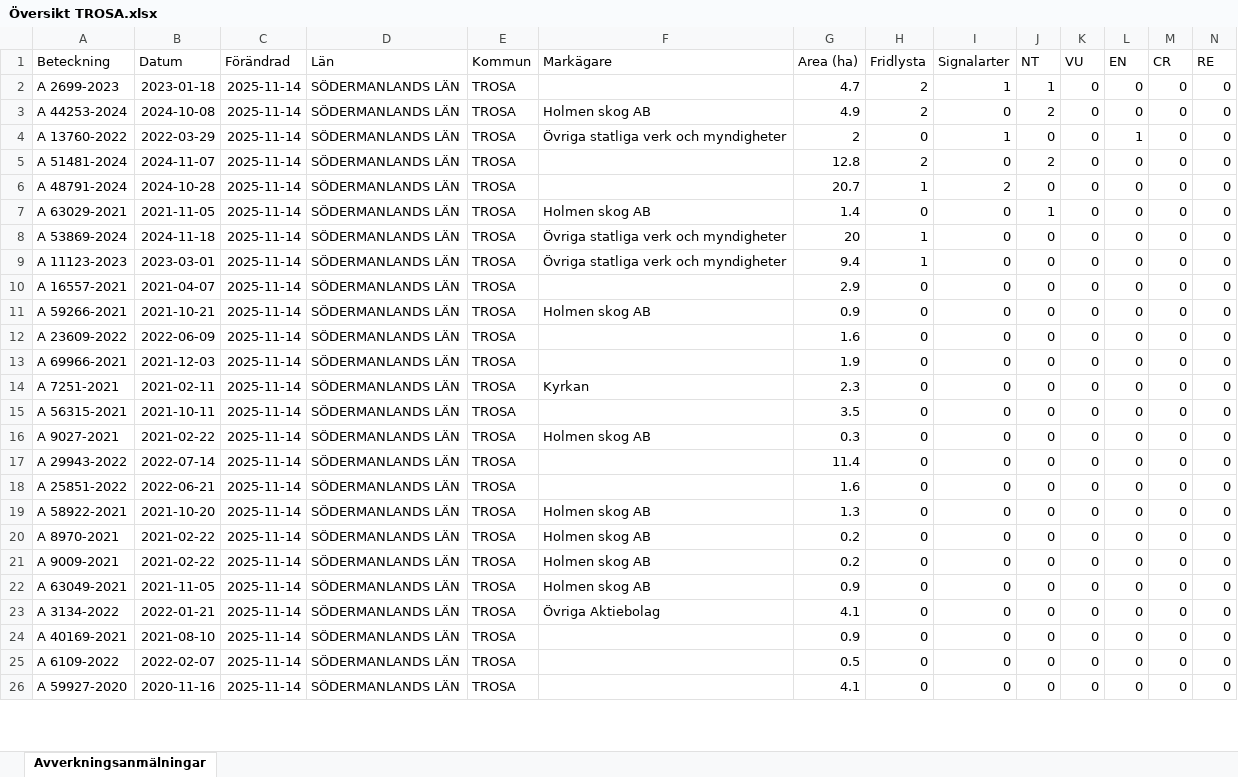
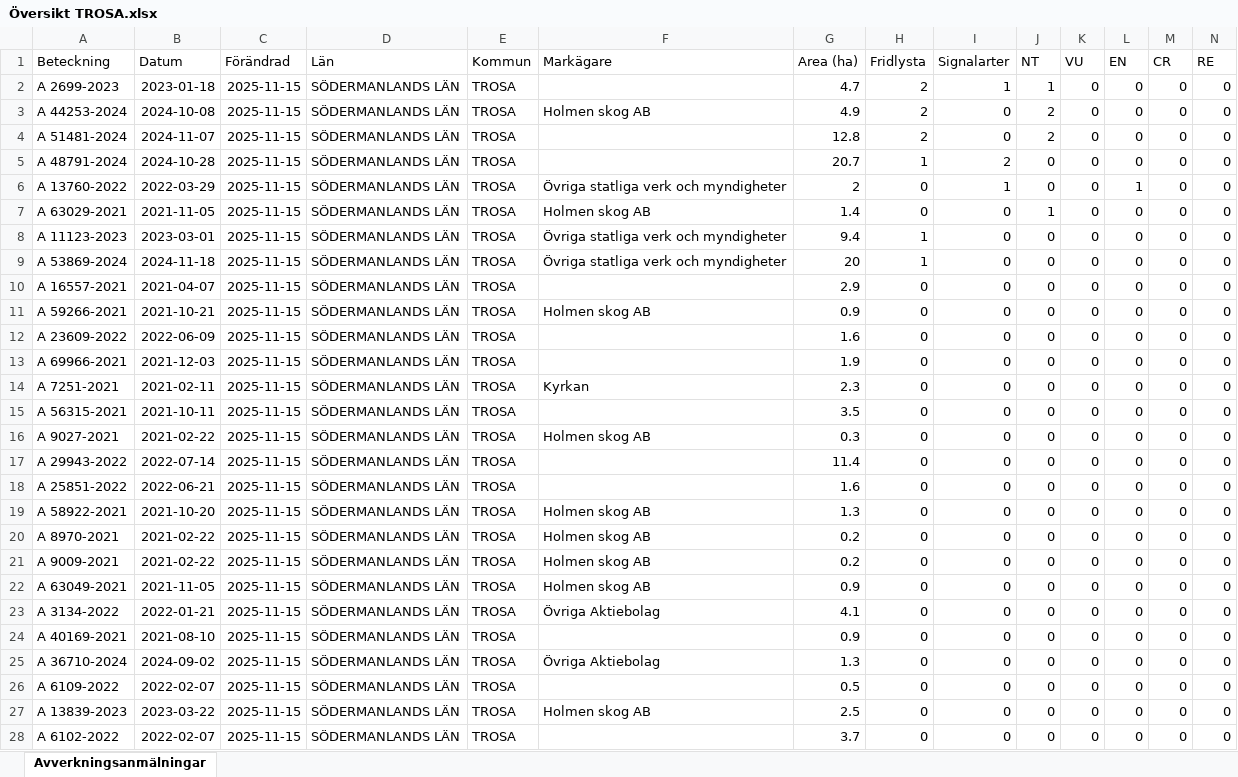
Before and after one commit to klasma/Logging_0488, an Excel workbook: Översikt TROSA.xlsx, sheet Avverkningsanmälningar, drawn as a sheet; only a part is shown; values as stored, in another font and other column widths than the file's, no borders; removed rows and columns are numbered as before the commit, all else as after; rows hold the shown columns only; the diff covers the shown part only; the diff names each change by its address in the sheet, - before the commit and + after, or states it on an @@ line.

```diff
--- a/Översikt TROSA.xlsx (sheet Avverkningsanmälningar)
+++ b/Översikt TROSA.xlsx (sheet Avverkningsanmälningar)
-C2:C3 (Förändrad): 2025-11-14
+C2:C3 (Förändrad): 2025-11-15
-row 4: A 13760-2022 | 2022-03-29 | 2025-11-14 | SÖDERMANLANDS LÄN | TROSA | Övriga statliga verk och myndigheter | 2 | 0 | 1 | 0 | 0 | 1 | 0 | 0
-C4:C5 (Förändrad): 2025-11-14
+C4:C5 (Förändrad): 2025-11-15
+row 6: A 13760-2022 | 2022-03-29 | 2025-11-15 | SÖDERMANLANDS LÄN | TROSA | Övriga statliga verk och myndigheter | 2 | 0 | 1 | 0 | 0 | 1 | 0 | 0
-C7 (Förändrad): 2025-11-14
+C7 (Förändrad): 2025-11-15
-row 8: A 53869-2024 | 2024-11-18 | 2025-11-14 | SÖDERMANLANDS LÄN | TROSA | Övriga statliga verk och myndigheter | 20 | 1 | 0 | 0 | 0 | 0 | 0 | 0
-C8 (Förändrad): 2025-11-14
+C8 (Förändrad): 2025-11-15
+row 9: A 53869-2024 | 2024-11-18 | 2025-11-15 | SÖDERMANLANDS LÄN | TROSA | Övriga statliga verk och myndigheter | 20 | 1 | 0 | 0 | 0 | 0 | 0 | 0
-C10:C24 (Förändrad): 2025-11-14
+C10:C24 (Förändrad): 2025-11-15
+row 25: A 36710-2024 | 2024-09-02 | 2025-11-15 | SÖDERMANLANDS LÄN | TROSA | Övriga Aktiebolag | 1.3 | 0 | 0 | 0 | 0 | 0 | 0 | 0
-C26 (Förändrad): 2025-11-14
+C26 (Förändrad): 2025-11-15
+row 27: A 13839-2023 | 2023-03-22 | 2025-11-15 | SÖDERMANLANDS LÄN | TROSA | Holmen skog AB | 2.5 | 0 | 0 | 0 | 0 | 0 | 0 | 0
-A28 (Beteckning): A 59927-2020
+A28 (Beteckning): A 6102-2022
-B28 (Datum): 2020-11-16
+B28 (Datum): 2022-02-07
-C28 (Förändrad): 2025-11-14
+C28 (Förändrad): 2025-11-15
-G28 (Area (ha)): 4.1
+G28 (Area (ha)): 3.7
```
Also changed, not shown: 4 added rows, 6 removed rows and 174 edited cells elsewhere in this sheet, artfynd/A 11123-2023 artfynd.xlsx, artfynd/A 13760-2022 artfynd.xlsx, 44 other files.
